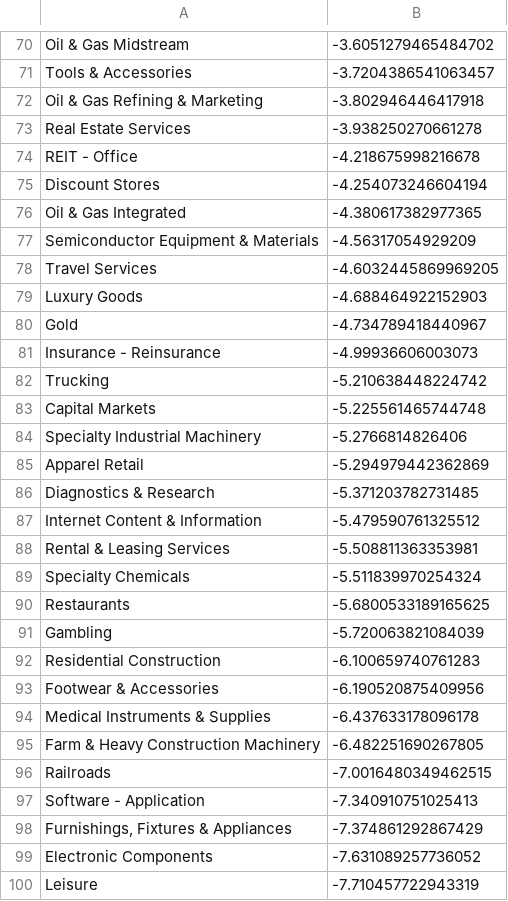
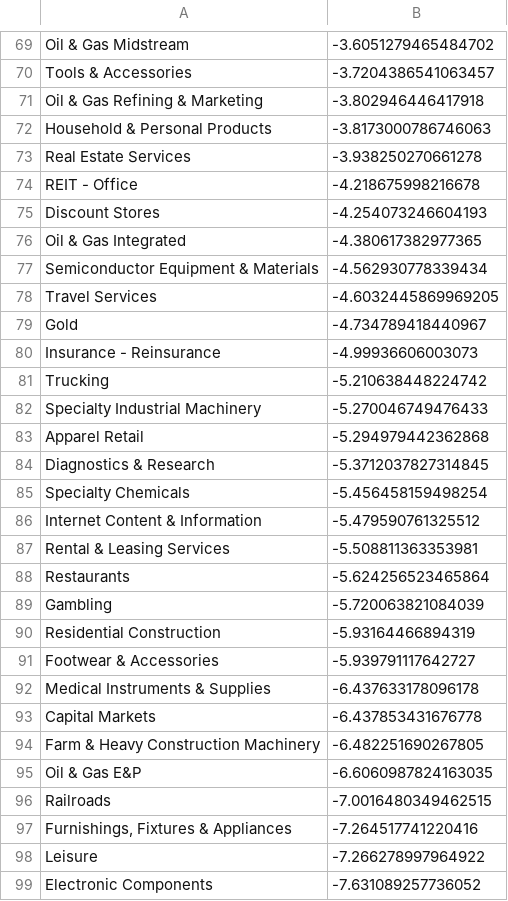
Before and after one commit to Botsie696/Stokks, a CSV file: industry_trendsSP500.csv, drawn as a sheet; only a part is shown, gaps mark what is left out; the diff covers the shown part only.

```diff
--- a/industry_trendsSP500.csv
+++ b/industry_trendsSP500.csv
@@ -72,9 +71,9 @@ Tools & Accessories,-3.7204386541063457
 Oil & Gas Refining & Marketing,-3.802946446417918
+Household & Personal Products,-3.8173000786746063
 Real Estate Services,-3.938250270661278
 REIT - Office,-4.218675998216678
-Discount Stores,-4.254073246604194
+Discount Stores,-4.254073246604193
 Oil & Gas Integrated,-4.380617382977365
-Semiconductor Equipment & Materials,-4.56317054929209
+Semiconductor Equipment & Materials,-4.562930778339434
 Travel Services,-4.6032445869969205
-Luxury Goods,-4.688464922152903
 Gold,-4.734789418440967
@@ -82,19 +81,19 @@ Insurance - Reinsurance,-4.99936606003073
 Trucking,-5.210638448224742
-Capital Markets,-5.225561465744748
-Specialty Industrial Machinery,-5.2766814826406
-Apparel Retail,-5.294979442362869
-Diagnostics & Research,-5.371203782731485
+Specialty Industrial Machinery,-5.270046749476433
+Apparel Retail,-5.294979442362868
+Diagnostics & Research,-5.3712037827314845
+Specialty Chemicals,-5.456458159498254
 Internet Content & Information,-5.479590761325512
 Rental & Leasing Services,-5.508811363353981
-Specialty Chemicals,-5.511839970254324
-Restaurants,-5.6800533189165625
+Restaurants,-5.624256523465864
 Gambling,-5.720063821084039
-Residential Construction,-6.100659740761283
-Footwear & Accessories,-6.190520875409956
+Residential Construction,-5.93164466894319
+Footwear & Accessories,-5.939791117642727
 Medical Instruments & Supplies,-6.437633178096178
+Capital Markets,-6.437853431676778
 Farm & Heavy Construction Machinery,-6.482251690267805
+Oil & Gas E&P,-6.6060987824163035
 Railroads,-7.0016480349462515
-Software - Application,-7.340910751025413
-"Furnishings, Fixtures & Appliances",-7.374861292867429
+"Furnishings, Fixtures & Appliances",-7.264517741220416
+Leisure,-7.266278997964922
 Electronic Components,-7.631089257736052
-Leisure,-7.710457722943319
```
Also changed, not shown: 15 added rows, 15 removed rows and 32 edited cells elsewhere in this file, industry_trends1.csv, industry_trends3.csv, 4 other files.
